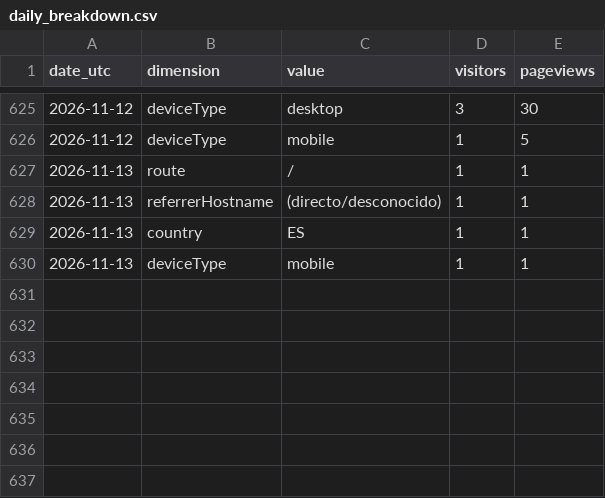
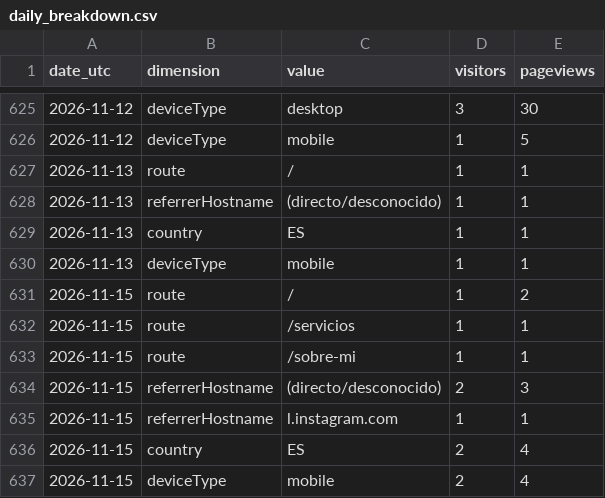
Before and after one commit to noobiedeviedoo/web-metrics-vercel, a CSV file: daily_breakdown.csv, drawn as a sheet; only a part is shown, gaps mark what is left out; the diff names each change by its address in the sheet, - before the commit and + after, or states it on an @@ line.

```diff
--- a/daily_breakdown.csv
+++ b/daily_breakdown.csv
+row 631: 2026-11-15 | route | / | 1 | 2
+row 632: 2026-11-15 | route | /servicios | 1 | 1
+row 633: 2026-11-15 | route | /sobre-mi | 1 | 1
+row 634: 2026-11-15 | referrerHostname | (directo/desconocido) | 2 | 3
+row 635: 2026-11-15 | referrerHostname | l.instagram.com | 1 | 1
+row 636: 2026-11-15 | country | ES | 2 | 4
+row 637: 2026-11-15 | deviceType | mobile | 2 | 4
```
Also changed, not shown: daily_totals.csv.
